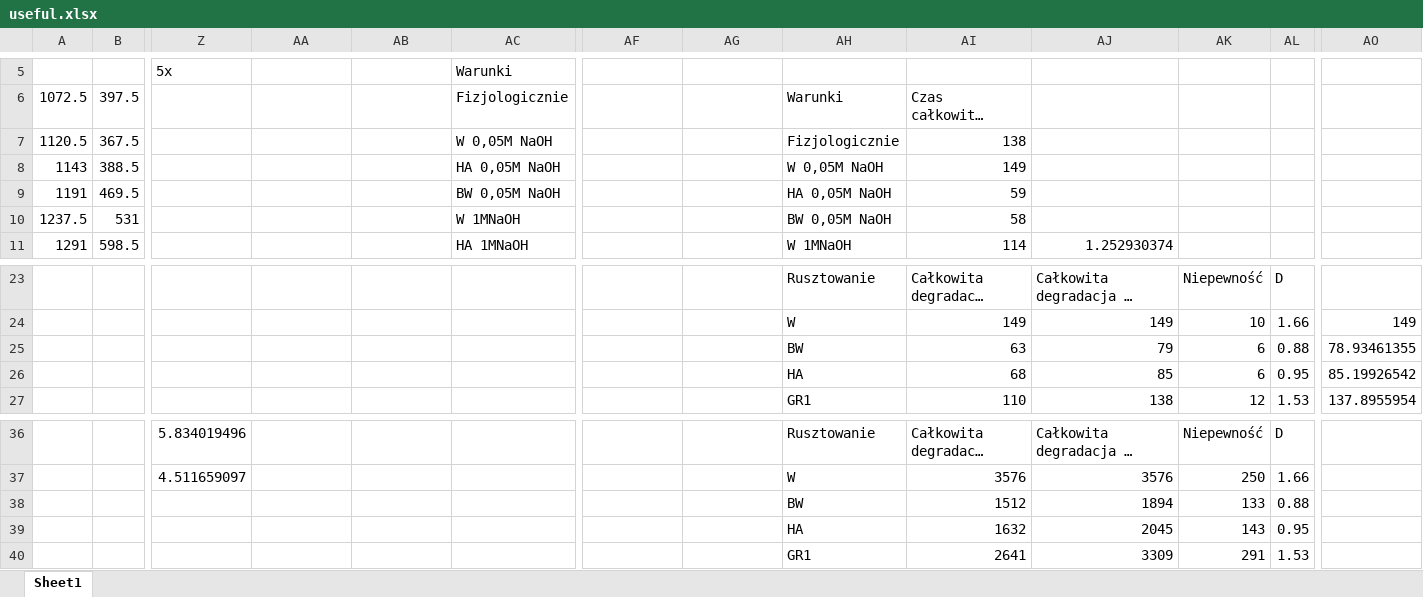
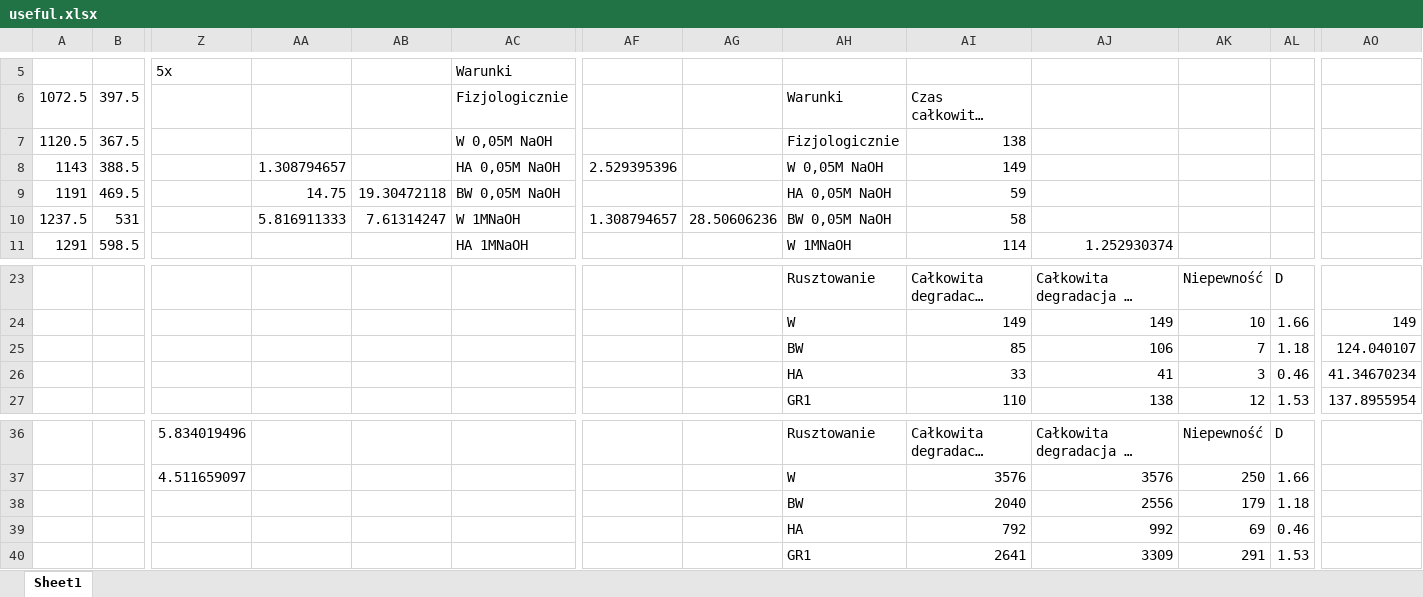
Before and after one commit to nmilaniak/mgr, an Excel workbook: Magisterka/useful.xlsx, sheet Sheet1, drawn as a sheet; only a part is shown, gaps mark what is left out; long unchanged cells end in …; values as stored, in another font and other column widths than the file's, no borders; charts and pictures not drawn; removed rows and columns are numbered as before the commit, all else as after; rows hold the shown columns only; the diff names each change by its address in the sheet, - before the commit and + after, or states it on an @@ line.

```diff
--- a/Magisterka/useful.xlsx (sheet Sheet1)
+++ b/Magisterka/useful.xlsx (sheet Sheet1)
-AA8: (empty)
+AA8: 1.308794657
-AF8: (empty)
+AF8: 2.529395396
-AA9: (empty)
+AA9: 14.75
-AB9: (empty)
+AB9: 19.30472118
-AA10: (empty)
+AA10: 5.816911333
-AB10: (empty)
+AB10: 7.61314247
-AF10: (empty)
+AF10: 1.308794657
-AG10: (empty)
+AG10: 28.50606236
-AI25: 63
+AI25: 85
-AJ25: 79
+AJ25: 106
-AK25: 6
+AK25: 7
-AL25: 0.88
+AL25: 1.18
-AO25: 78.93461355
+AO25: 124.040107
-AI26: 68
+AI26: 33
-AJ26: 85
+AJ26: 41
-AK26: 6
+AK26: 3
-AL26: 0.95
+AL26: 0.46
-AO26: 85.19926542
+AO26: 41.34670234
-row 38:  |  |  |  |  |  |  |  | BW | 1512 | 1894 | 133 | 0.88
-row 39:  |  |  |  |  |  |  |  | HA | 1632 | 2045 | 143 | 0.95
+row 38:  |  |  |  |  |  |  |  | BW | 2040 | 2556 | 179 | 1.18
+row 39:  |  |  |  |  |  |  |  | HA | 792 | 992 | 69 | 0.46
```
Also changed, not shown: charts or pictures, 3 other files.
